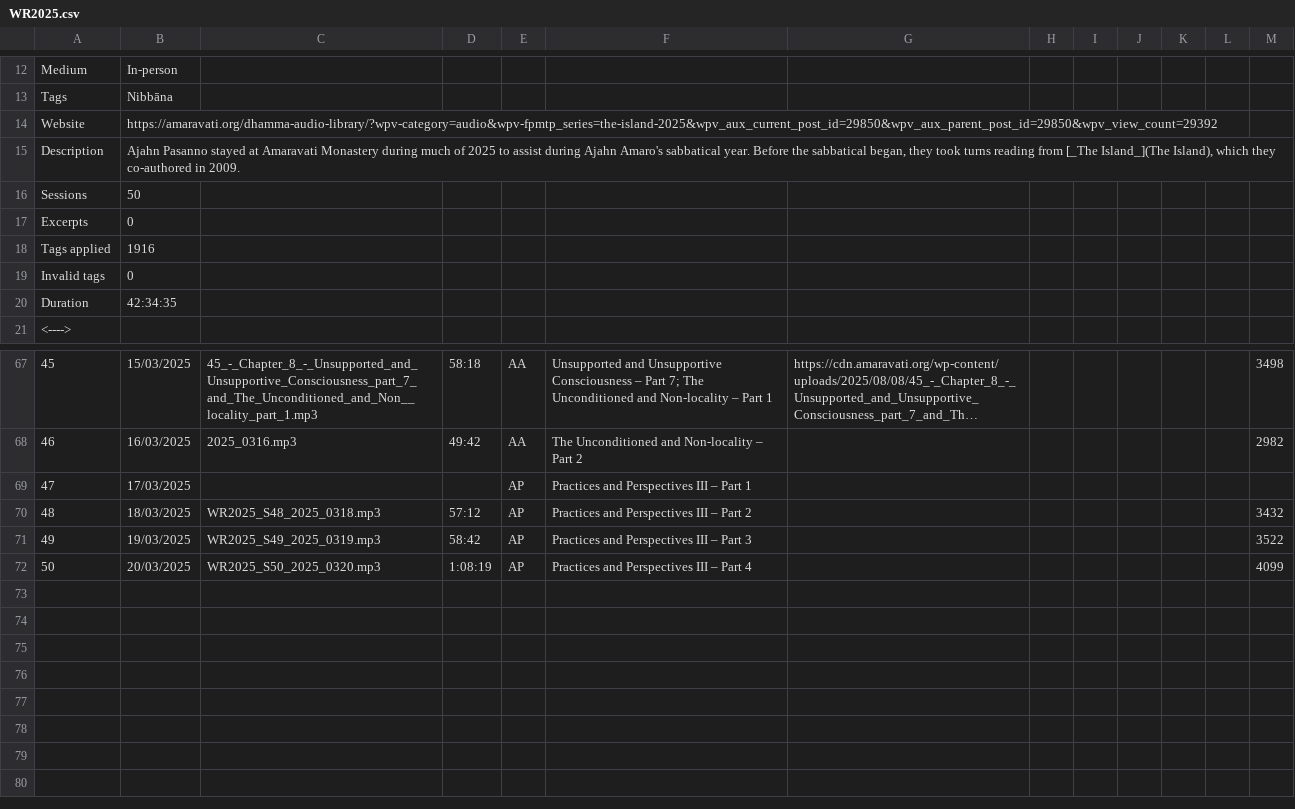
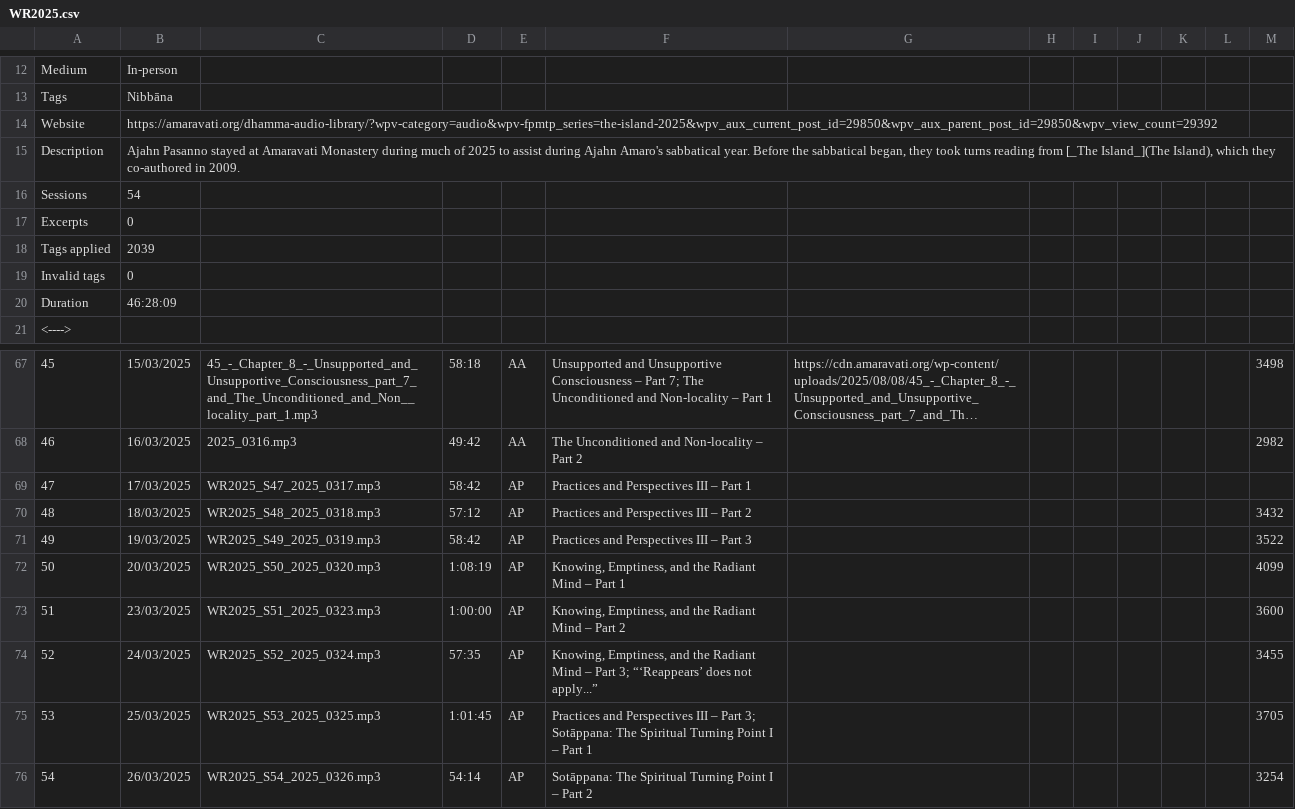
Before and after one commit to Kaccana-Bhikkhu/qs-archive, a CSV file: csv/WR2025.csv, drawn as a sheet; only a part is shown, gaps mark what is left out; long unchanged cells end in …; the diff names each change by its address in the sheet, - before the commit and + after, or states it on an @@ line.

```diff
--- a/csv/WR2025.csv
+++ b/csv/WR2025.csv
-B16: 50
+B16: 54
-B18: 1916
+B18: 2039
-B20: 42:34:35
+B20: 46:28:09
-C69: (empty)
+C69: WR2025_S47_2025_0317.mp3
-D69: (empty)
+D69: 58:42
-F72: Practices and Perspectives III – Part 4
+F72: Knowing, Emptiness, and the Radiant Mind – Part 1
+row 73: 51 | 23/03/2025 | WR2025_S51_2025_0323.mp3 | 1:00:00 | AP | Knowing, Emptiness, and the Radiant Mind – Part 2 |  |  |  |  |  |  | 3600
+row 74: 52 | 24/03/2025 | WR2025_S52_2025_0324.mp3 | 57:35 | AP | Knowing, Emptiness, and the Radiant Mind – Part 3; “‘Reappears’ does not apply...” |  |  |  |  |  |  | 3455
+row 75: 53 | 25/03/2025 | WR2025_S53_2025_0325.mp3 | 1:01:45 | AP | Practices and Perspectives III – Part 3; Sotāppana: The Spiritual Turning Point I – Part 1 |  |  |  |  |  |  | 3705
+row 76: 54 | 26/03/2025 | WR2025_S54_2025_0326.mp3 | 54:14 | AP | Sotāppana: The Spiritual Turning Point I – Part 2 |  |  |  |  |  |  | 3254
```
Also changed, not shown: audio/sessionsNoUpload/WR2025/Sessions.csv, audio/sessionsNoUpload/WR2025/excerpts.csv, 44 other files.
